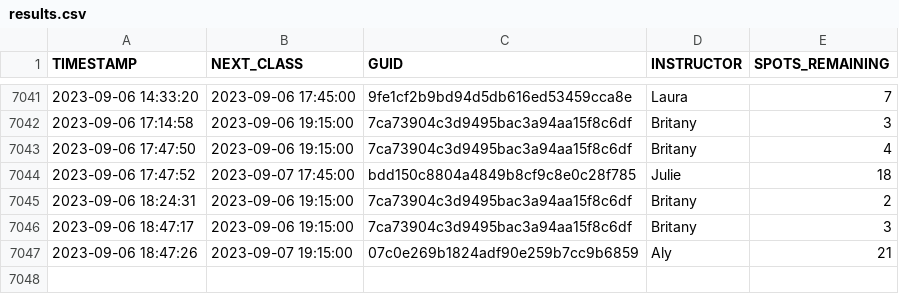
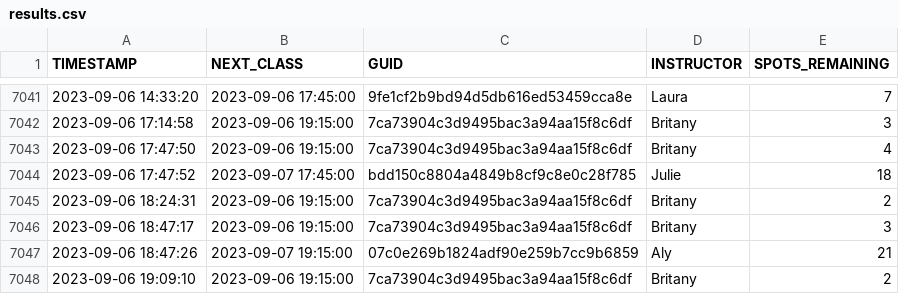
Before and after one commit to stevenlundy/actions, a CSV file: results.csv, drawn as a sheet; only a part is shown, gaps mark what is left out; the diff names each change by its address in the sheet, - before the commit and + after, or states it on an @@ line.

```diff
--- a/results.csv
+++ b/results.csv
+row 7048: 2023-09-06 19:09:10 | 2023-09-06 19:15:00 | 7ca73904c3d9495bac3a94aa15f8c6df | Britany | 2
```
Also changed, not shown: 1 other file.
